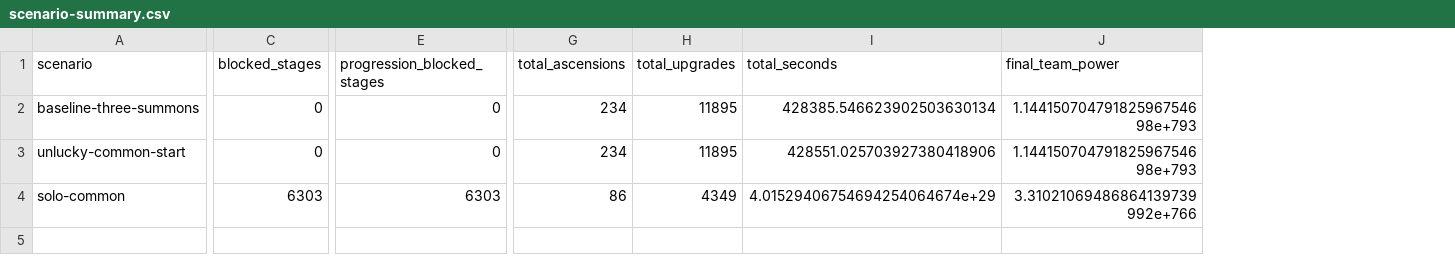
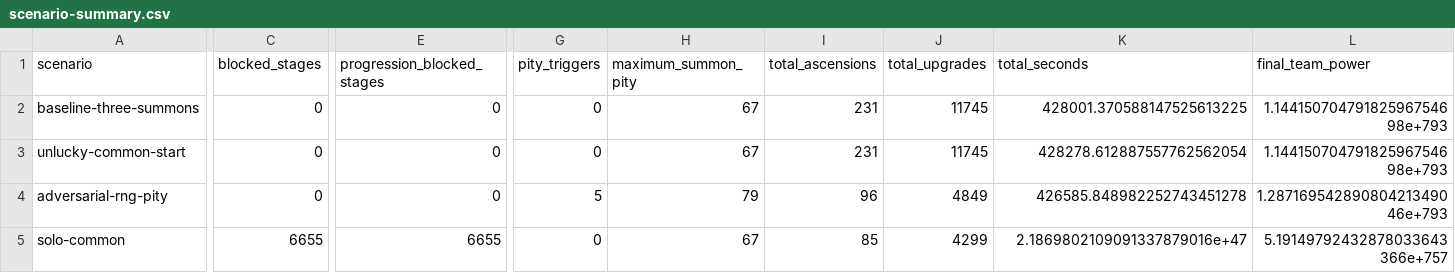
Before and after one commit to Maximusvin/void-saga-tma, a CSV file: docs/balance/scenario-summary.csv, drawn as a sheet; only a part is shown, gaps mark what is left out; addresses are those after the commit; rows hold the shown columns only; the diff covers the shown part only; the diff names each change by its address in the sheet, - before the commit and + after, or states it on an @@ line.

Commit message:
Довести summon pity на adversarial RNG (#66)

```diff
--- a/docs/balance/scenario-summary.csv
+++ b/docs/balance/scenario-summary.csv
+column G (pity_triggers), rows 2-3: 0 | 0; row 5: 0
+column H (maximum_summon_pity), rows 2-3: 67 | 67; row 5: 67
-I2:I3 (total_ascensions): 234
+I2:I3 (total_ascensions): 231
-J2:J3 (total_upgrades): 11895
+J2:J3 (total_upgrades): 11745
-K2 (total_seconds): 428385.546623902503630134
+K2 (total_seconds): 428001.370588147525613225
-K3 (total_seconds): 428551.025703927380418906
+K3 (total_seconds): 428278.612887557762562054
+row 4: adversarial-rng-pity | 0 | 0 | 5 | 79 | 96 | 4849 | 426585.848982252743451278 | 1.28716954289080421349046e+793
-C5 (blocked_stages): 6303
+C5 (blocked_stages): 6655
-E5 (progression_blocked_stages): 6303
+E5 (progression_blocked_stages): 6655
-I5 (total_ascensions): 86
+I5 (total_ascensions): 85
-J5 (total_upgrades): 4349
+J5 (total_upgrades): 4299
-K5 (total_seconds): 4.01529406754694254064674e+29
+K5 (total_seconds): 2.1869802109091337879016e+47
-L5 (final_team_power): 3.31021069486864139739992e+766
+L5 (final_team_power): 5.19149792432878033643366e+757
```
Also changed, not shown: 4 edited cells elsewhere in this file, docs/balance/baseline-progression.csv, 4 other files.
